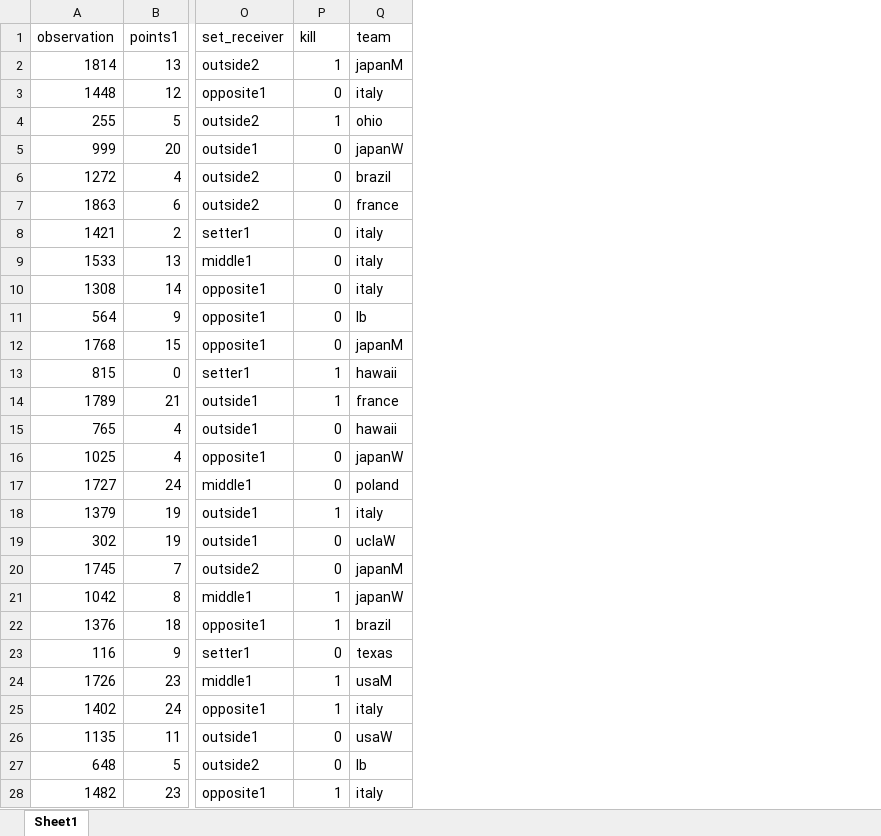
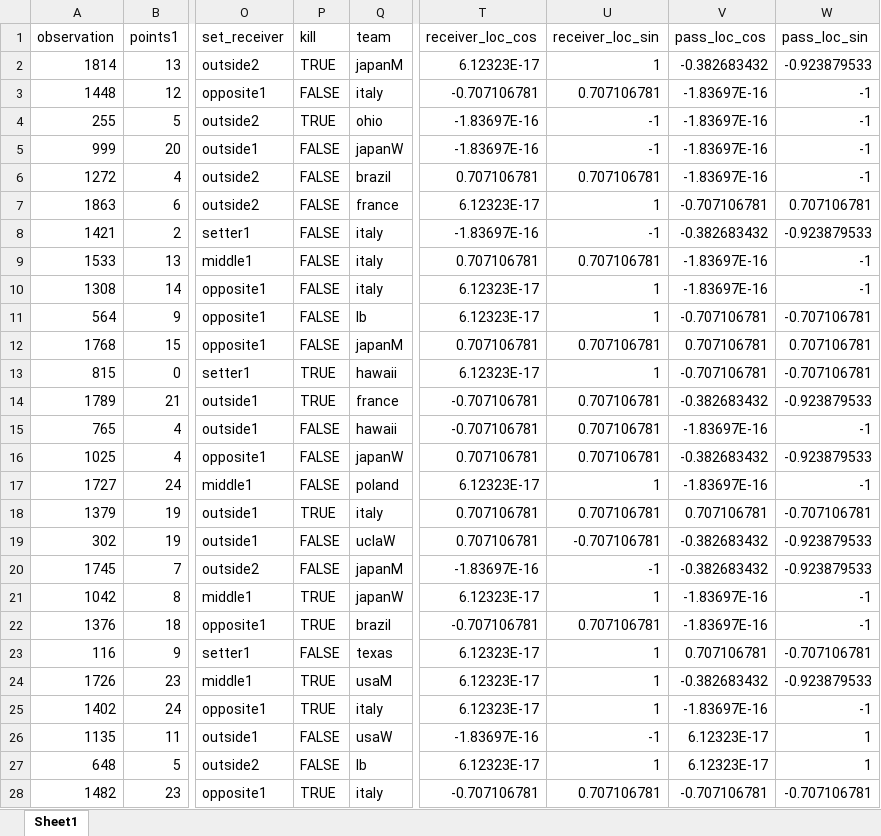
Before and after one commit to jfung07/UCLA_Thesis, an Excel workbook: data/split/val.xlsx, sheet Sheet1, drawn as a sheet; only a part is shown, gaps mark what is left out; values as stored, in another font and other column widths than the file's, no cell formats; the diff covers the shown part only; the diff names each change by its address in the sheet, - before the commit and + after, or states it on an @@ line.

```diff
--- a/data/split/val.xlsx (sheet Sheet1)
+++ b/data/split/val.xlsx (sheet Sheet1)
+column T (receiver_loc_cos), rows 2-28: 6.12323E-17 | -0.707106781 | -1.83697E-16 | -1.83697E-16 | 0.707106781 | 6.12323E-17 | -1.83697E-16 | 0.707106781 | 6.12323E-17 | 6.12323E-17 | 0.707106781 | 6.12323E-17 | -0.707106781 | -0.707106781 | 0.707106781 | 6.12323E-17 | 0.707106781 | 0.707106781 | -1.83697E-16 | 6.12323E-17 | -0.707106781 | 6.12323E-17 | 6.12323E-17 | 6.12323E-17 | -1.83697E-16 | 6.12323E-17 | -0.707106781
+column U (receiver_loc_sin), rows 2-28: 1 | 0.707106781 | -1 | -1 | 0.707106781 | 1 | -1 | 0.707106781 | 1 | 1 | 0.707106781 | 1 | 0.707106781 | 0.707106781 | 0.707106781 | 1 | 0.707106781 | -0.707106781 | -1 | 1 | 0.707106781 | 1 | 1 | 1 | -1 | 1 | 0.707106781
+column V (pass_loc_cos), rows 2-28: -0.382683432 | -1.83697E-16 | -1.83697E-16 | -1.83697E-16 | -1.83697E-16 | -0.707106781 | -0.382683432 | -1.83697E-16 | -1.83697E-16 | -0.707106781 | 0.707106781 | -0.707106781 | -0.382683432 | -1.83697E-16 | -0.382683432 | -1.83697E-16 | 0.707106781 | -0.382683432 | -0.382683432 | -1.83697E-16 | -1.83697E-16 | 0.707106781 | -0.382683432 | -1.83697E-16 | 6.12323E-17 | 6.12323E-17 | -0.707106781
+column W (pass_loc_sin), rows 2-28: -0.923879533 | -1 | -1 | -1 | -1 | 0.707106781 | -0.923879533 | -1 | -1 | -0.707106781 | 0.707106781 | -0.707106781 | -0.923879533 | -1 | -0.923879533 | -1 | -0.707106781 | -0.923879533 | -0.923879533 | -1 | -1 | -0.707106781 | -0.923879533 | -1 | 1 | 1 | -0.707106781
-P2 (kill): 1
+P2 (kill): TRUE
-P3 (kill): 0
+P3 (kill): FALSE
-P4 (kill): 1
+P4 (kill): TRUE
-P5:P12 (kill): 0
+P5:P12 (kill): FALSE
-P13:P14 (kill): 1
+P13:P14 (kill): TRUE
-P15:P17 (kill): 0
+P15:P17 (kill): FALSE
-P18 (kill): 1
+P18 (kill): TRUE
-P19:P20 (kill): 0
+P19:P20 (kill): FALSE
-P21:P22 (kill): 1
+P21:P22 (kill): TRUE
-P23 (kill): 0
+P23 (kill): FALSE
-P24:P25 (kill): 1
+P24:P25 (kill): TRUE
-P26:P27 (kill): 0
+P26:P27 (kill): FALSE
-P28 (kill): 1
+P28 (kill): TRUE
```
Also changed, not shown: 266 edited cells elsewhere in this sheet, cell formats, data/split/test.xlsx, data/split/train.xlsx, 3 other files.
